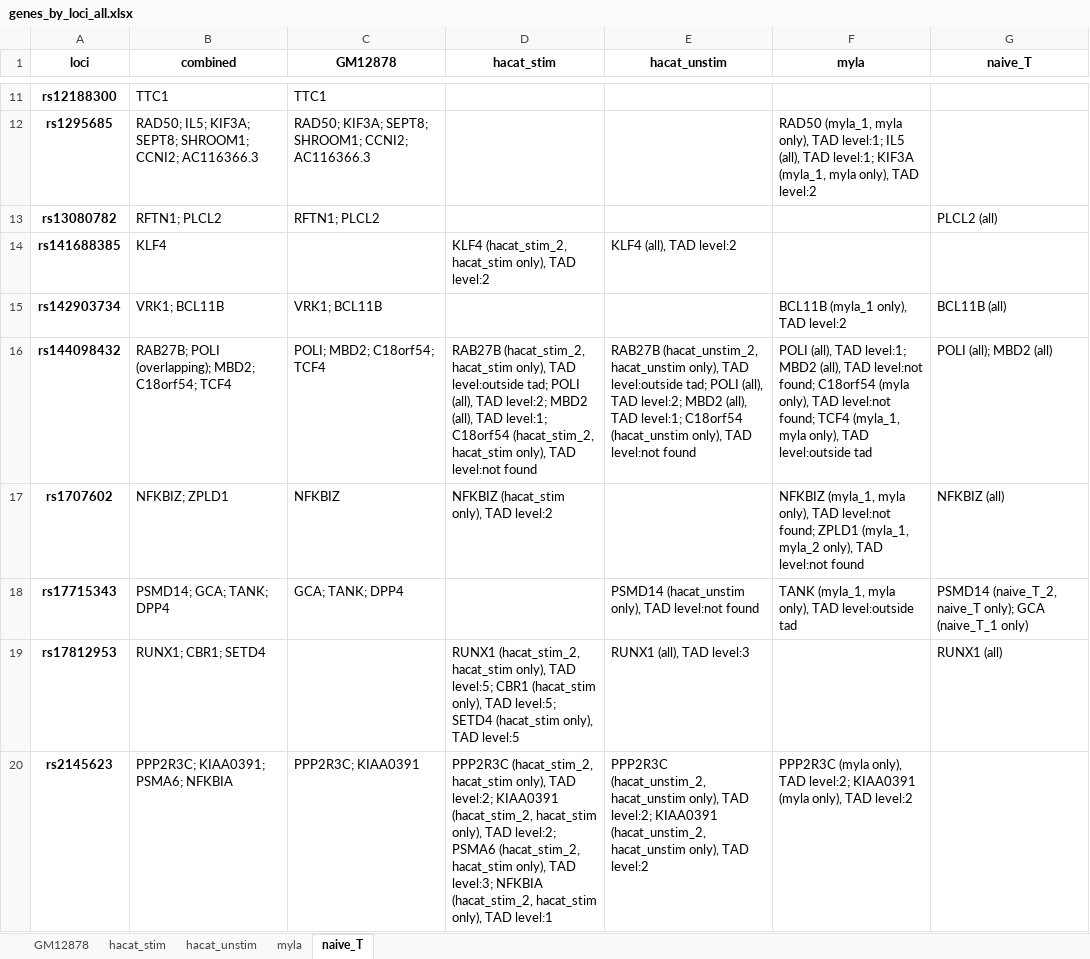
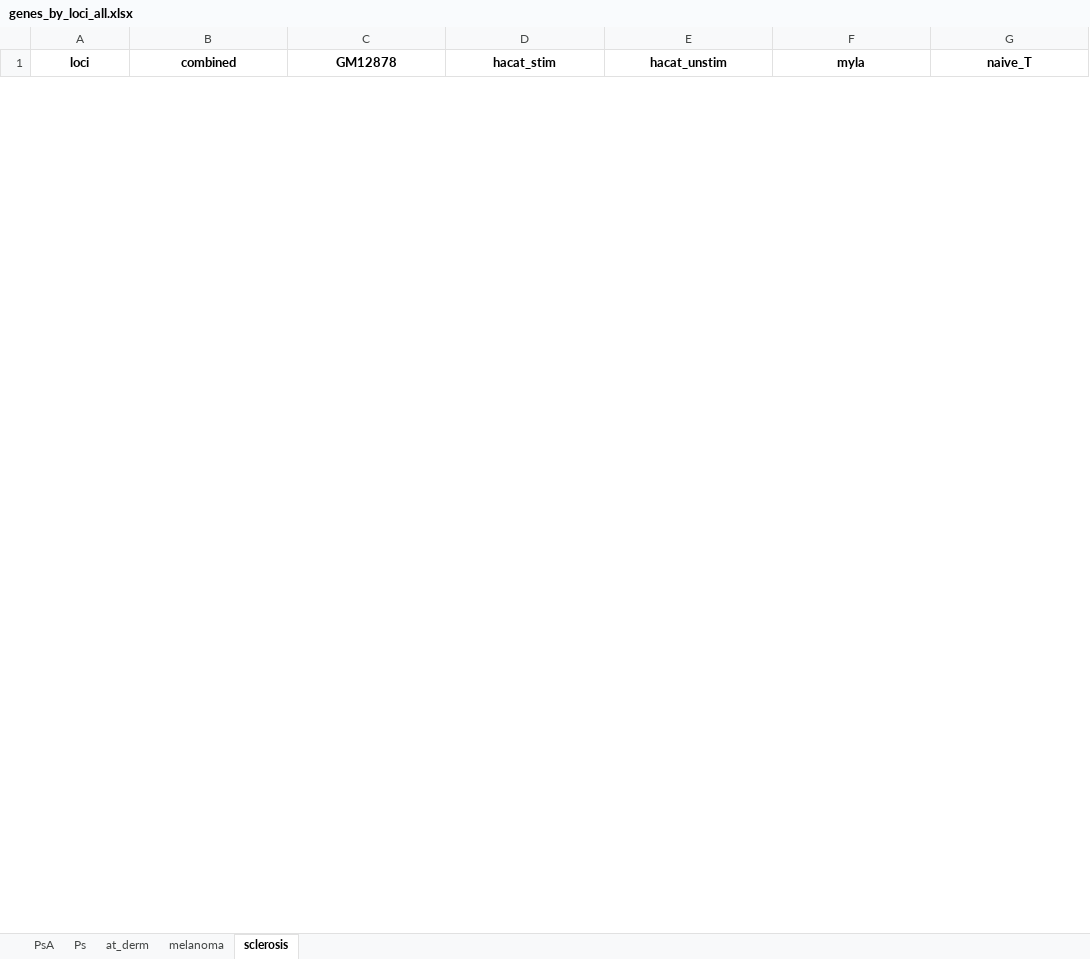
Before and after one commit to ChenfuShi/keratinocyte_gene_link, an Excel workbook: example_results/genes_by_loci_all.xlsx, sheet sclerosis, drawn as a sheet; only a part is shown, gaps mark what is left out; values as stored, in another font and other column widths than the file's, no borders; removed rows and columns are numbered as before the commit, all else as after; the diff covers the shown part only; the diff names each change by its address in the sheet, - before the commit and + after, or states it on an @@ line.

Commit message:
new version of naive t cells

```diff
--- a/example_results/genes_by_loci_all.xlsx (sheet sclerosis)
+++ b/example_results/genes_by_loci_all.xlsx (sheet sclerosis)
-sheet tab: GM12878
+sheet tab: PsA
-sheet tab: hacat_stim
+sheet tab: Ps
-sheet tab: hacat_unstim
+sheet tab: at_derm
-sheet tab: myla
+sheet tab: melanoma
-sheet tab: naive_T
+sheet tab: sclerosis
-row 11: rs12188300 | TTC1 | TTC1
-row 12: rs1295685 | RAD50; IL5; KIF3A; SEPT8; SHROOM1; CCNI2; AC116366.3 | RAD50; KIF3A; SEPT8; SHROOM1; CCNI2; AC116366.3 |  |  | RAD50 (myla_1, myla only), TAD level:1; IL5 (all), TAD level:1; KIF3A (myla_1, myla only), TAD level:2
-row 13: rs13080782 | RFTN1; PLCL2 | RFTN1; PLCL2 |  |  |  | PLCL2 (all)
-row 14: rs141688385 | KLF4 |  | KLF4 (hacat_stim_2, hacat_stim only), TAD level:2 | KLF4 (all), TAD level:2
-row 15: rs142903734 | VRK1; BCL11B | VRK1; BCL11B |  |  | BCL11B (myla_1 only), TAD level:2 | BCL11B (all)
-row 16: rs144098432 | RAB27B; POLI (overlapping); MBD2; C18orf54; TCF4 | POLI; MBD2; C18orf54; TCF4 | RAB27B (hacat_stim_2, hacat_stim only), TAD level:outside tad; POLI (all), TAD level:2; MBD2 (all), TAD level:1; C18orf54 (hacat_stim_2, hacat_stim only), TAD level:not found | RAB27B (hacat_unstim_2, hacat_unstim only), TAD level:outside tad; POLI (all), TAD level:2; MBD2 (all), TAD level:1; C18orf54 (hacat_unstim only), TAD level:not found | POLI (all), TAD level:1; MBD2 (all), TAD level:not found; C18orf54 (myla only), TAD level:not found; TCF4 (myla_1, myla only), TAD level:outside tad | POLI (all); MBD2 (all)
-row 17: rs1707602 | NFKBIZ; ZPLD1 | NFKBIZ | NFKBIZ (hacat_stim only), TAD level:2 |  | NFKBIZ (myla_1, myla only), TAD level:not found; ZPLD1 (myla_1, myla_2 only), TAD level:not found | NFKBIZ (all)
-row 18: rs17715343 | PSMD14; GCA; TANK; DPP4 | GCA; TANK; DPP4 |  | PSMD14 (hacat_unstim only), TAD level:not found | TANK (myla_1, myla only), TAD level:outside tad | PSMD14 (naive_T_2, naive_T only); GCA (naive_T_1 only)
-row 19: rs17812953 | RUNX1; CBR1; SETD4 |  | RUNX1 (hacat_stim_2, hacat_stim only), TAD level:5; CBR1 (hacat_stim only), TAD level:5; SETD4 (hacat_stim only), TAD level:5 | RUNX1 (all), TAD level:3 |  | RUNX1 (all)
-row 20: rs2145623 | PPP2R3C; KIAA0391; PSMA6; NFKBIA | PPP2R3C; KIAA0391 | PPP2R3C (hacat_stim_2, hacat_stim only), TAD level:2; KIAA0391 (hacat_stim_2, hacat_stim only), TAD level:2; PSMA6 (hacat_stim_2, hacat_stim only), TAD level:3; NFKBIA (hacat_stim_2, hacat_stim only), TAD level:1 | PPP2R3C (hacat_unstim_2, hacat_unstim only), TAD level:2; KIAA0391 (hacat_unstim_2, hacat_unstim only), TAD level:2 | PPP2R3C (myla only), TAD level:2; KIAA0391 (myla only), TAD level:2
```
Also changed, not shown: 25 added rows and 46 removed rows elsewhere in this sheet, sheet Ps, sheet melanoma, sheet at_derm, sheet PsA, 50 other files.
